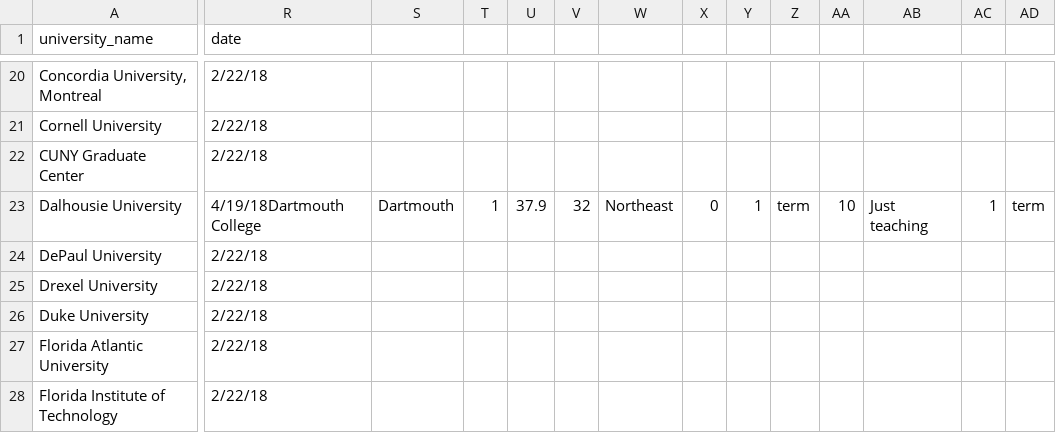
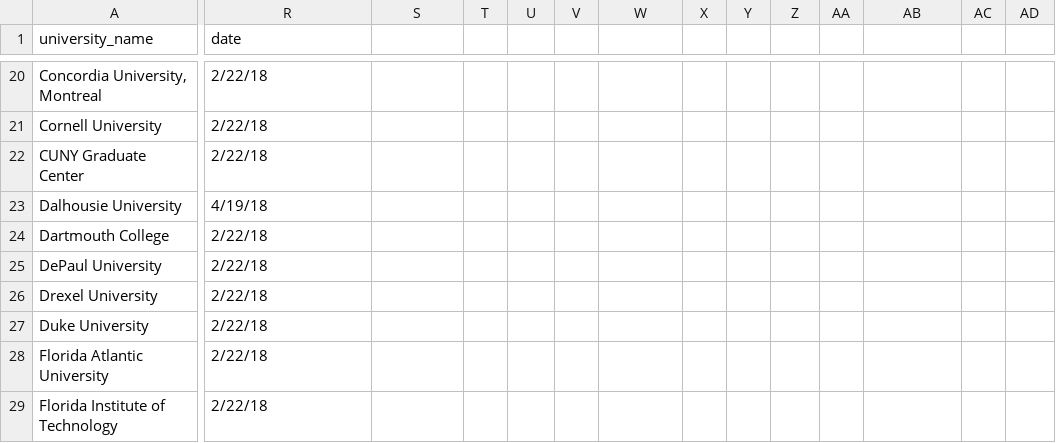
Before and after one commit to aaronclauset/parental-leave, a TSV file: parental_leave_policies.tsv, drawn as a sheet; only a part is shown, gaps mark what is left out; rows hold the shown columns only; the diff covers the shown part only; the diff names each change by its address in the sheet, - before the commit and + after, or states it on an @@ line.

Commit message:
line break insertion before Dartmouth

```diff
--- a/parental_leave_policies.tsv
+++ b/parental_leave_policies.tsv
-R23 (date): 4/19/18Dartmouth College
+R23 (date): 4/19/18
-S23: Dartmouth
+S23: (empty)
-T23: 1
+T23: (empty)
-U23: 37.9
+U23: (empty)
-V23: 32
+V23: (empty)
-W23: Northeast
+W23: (empty)
-X23: 0
+X23: (empty)
-Y23: 1
+Y23: (empty)
-Z23: term
+Z23: (empty)
-AA23: 10
+AA23: (empty)
-AB23: Just teaching
+AB23: (empty)
-AC23: 1
+AC23: (empty)
-AD23: term
+AD23: (empty)
+row 24: Dartmouth College | 2/22/18
```
Also changed, not shown: 5 edited cells elsewhere in this file.
